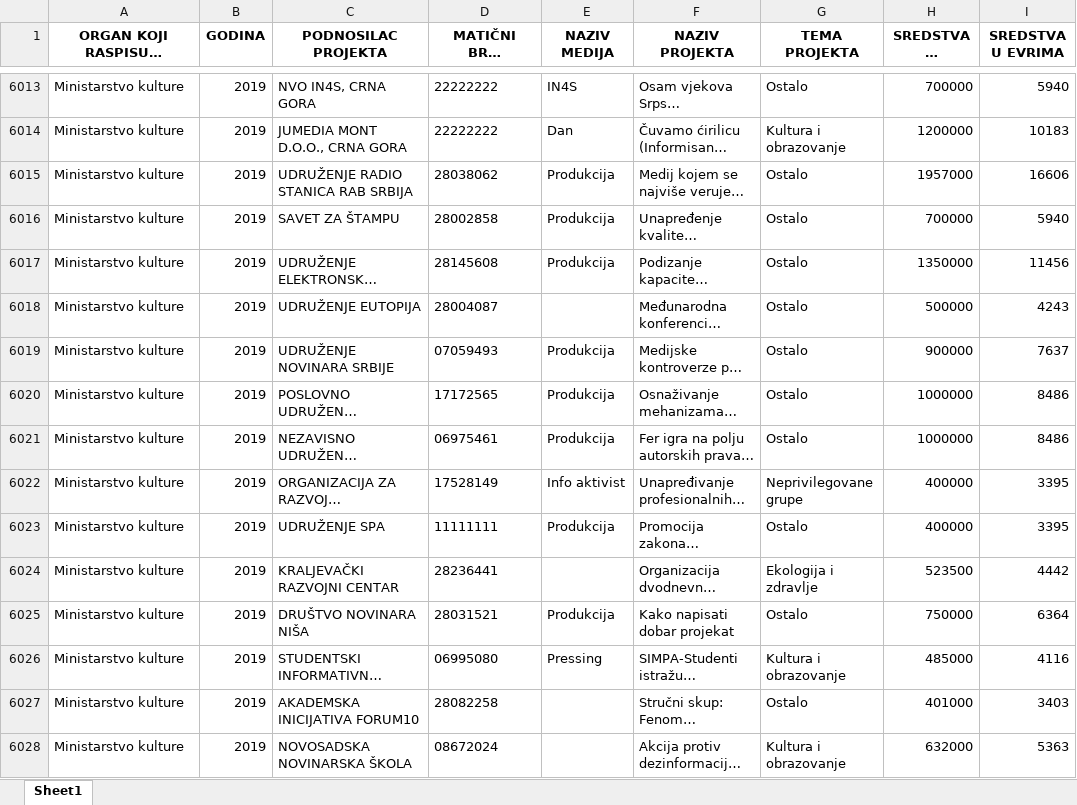
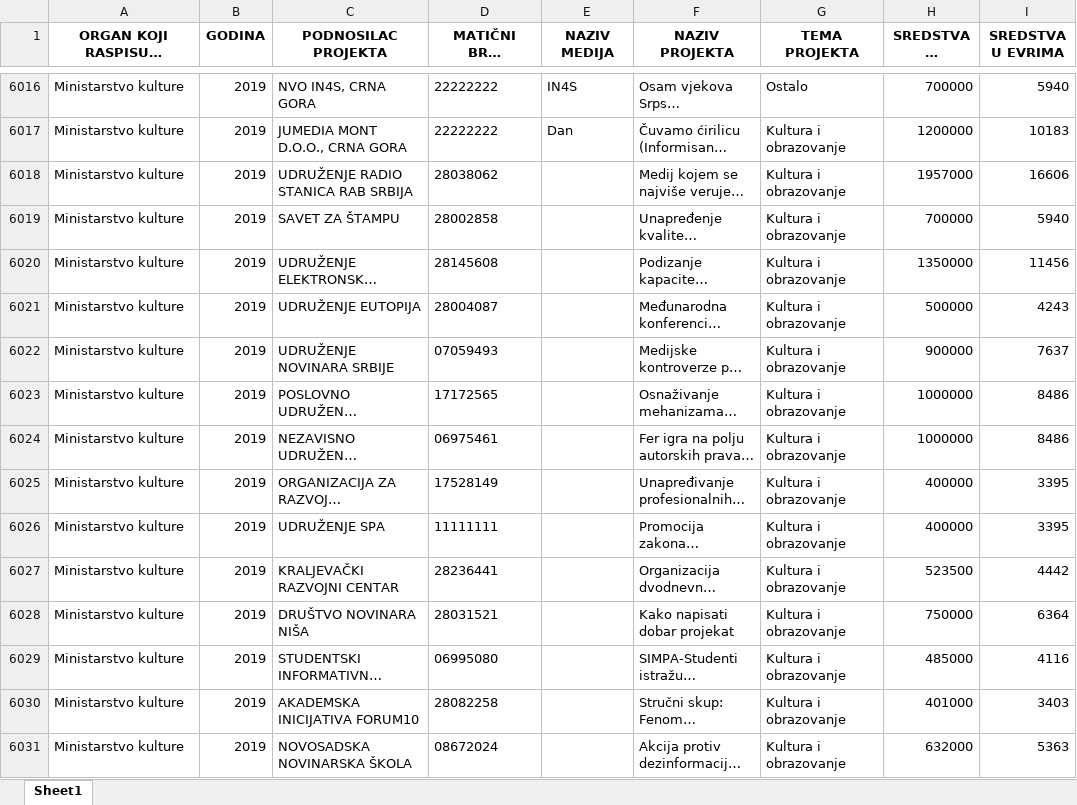
Before and after one commit to tixwitchy/Projektno-sufinansiranje-medija, an Excel workbook: Projektno sufinansiranje medija.xlsx, sheet Sheet1, drawn as a sheet; only a part is shown, gaps mark what is left out; long unchanged cells end in …; values as stored, in another font and other column widths than the file's, no borders; addresses are those after the commit; the diff covers the shown part only; the diff names each change by its address in the sheet, - before the commit and + after, or states it on an @@ line.

```diff
--- a/Projektno sufinansiranje medija.xlsx (sheet Sheet1)
+++ b/Projektno sufinansiranje medija.xlsx (sheet Sheet1)
-E6018:E6020 (NAZIV MEDIJA): Produkcija
+E6018:E6020 (NAZIV MEDIJA): (empty)
-G6018:G6024 (TEMA PROJEKTA): Ostalo
+G6018:G6024 (TEMA PROJEKTA): Kultura i obrazovanje
-E6022:E6024 (NAZIV MEDIJA): Produkcija
+E6022:E6024 (NAZIV MEDIJA): (empty)
-E6025 (NAZIV MEDIJA): Info aktivist
+E6025 (NAZIV MEDIJA): (empty)
-G6025 (TEMA PROJEKTA): Neprivilegovane grupe
+G6025 (TEMA PROJEKTA): Kultura i obrazovanje
-E6026 (NAZIV MEDIJA): Produkcija
+E6026 (NAZIV MEDIJA): (empty)
-G6026 (TEMA PROJEKTA): Ostalo
+G6026 (TEMA PROJEKTA): Kultura i obrazovanje
-G6027 (TEMA PROJEKTA): Ekologija i zdravlje
+G6027 (TEMA PROJEKTA): Kultura i obrazovanje
-E6028 (NAZIV MEDIJA): Produkcija
+E6028 (NAZIV MEDIJA): (empty)
-G6028 (TEMA PROJEKTA): Ostalo
+G6028 (TEMA PROJEKTA): Kultura i obrazovanje
-E6029 (NAZIV MEDIJA): Pressing
+E6029 (NAZIV MEDIJA): (empty)
-G6030 (TEMA PROJEKTA): Ostalo
+G6030 (TEMA PROJEKTA): Kultura i obrazovanje
```
Also changed, not shown: 31 added rows and 266 edited cells elsewhere in this sheet, 1 other file.
